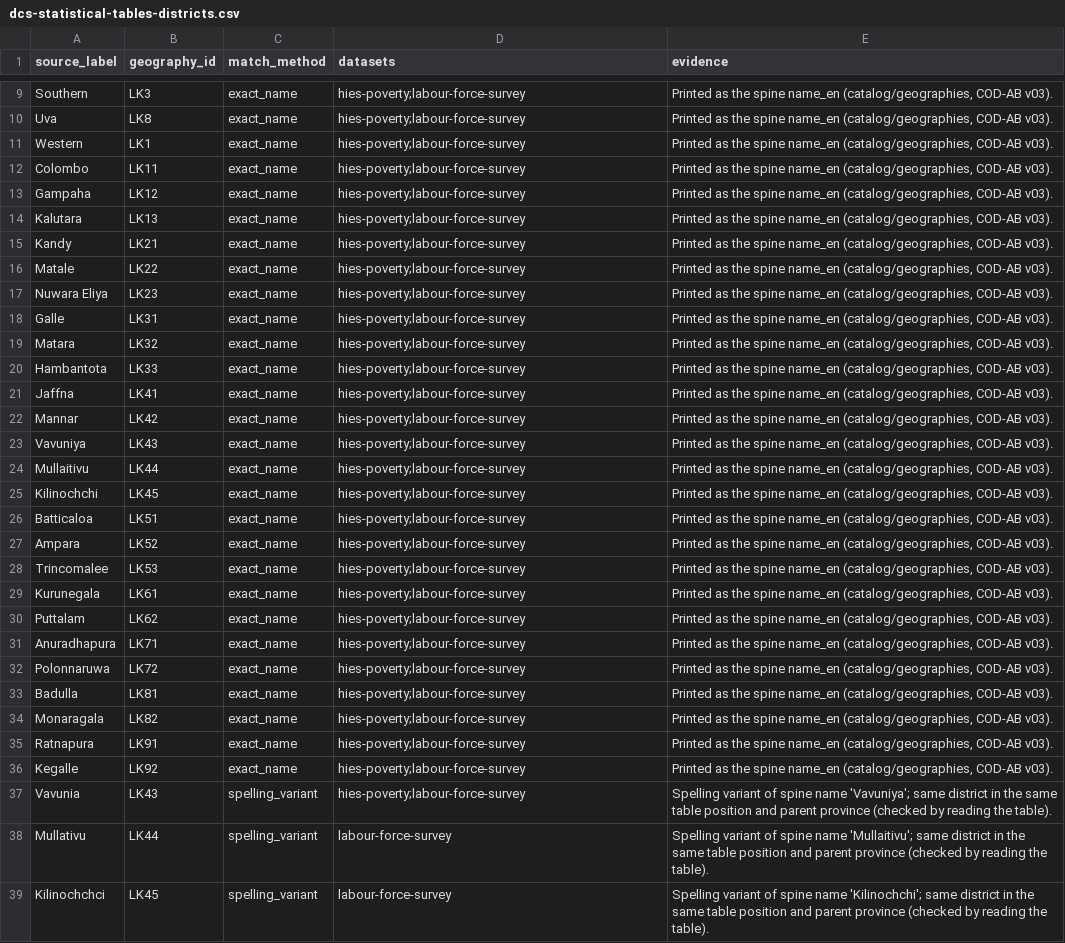
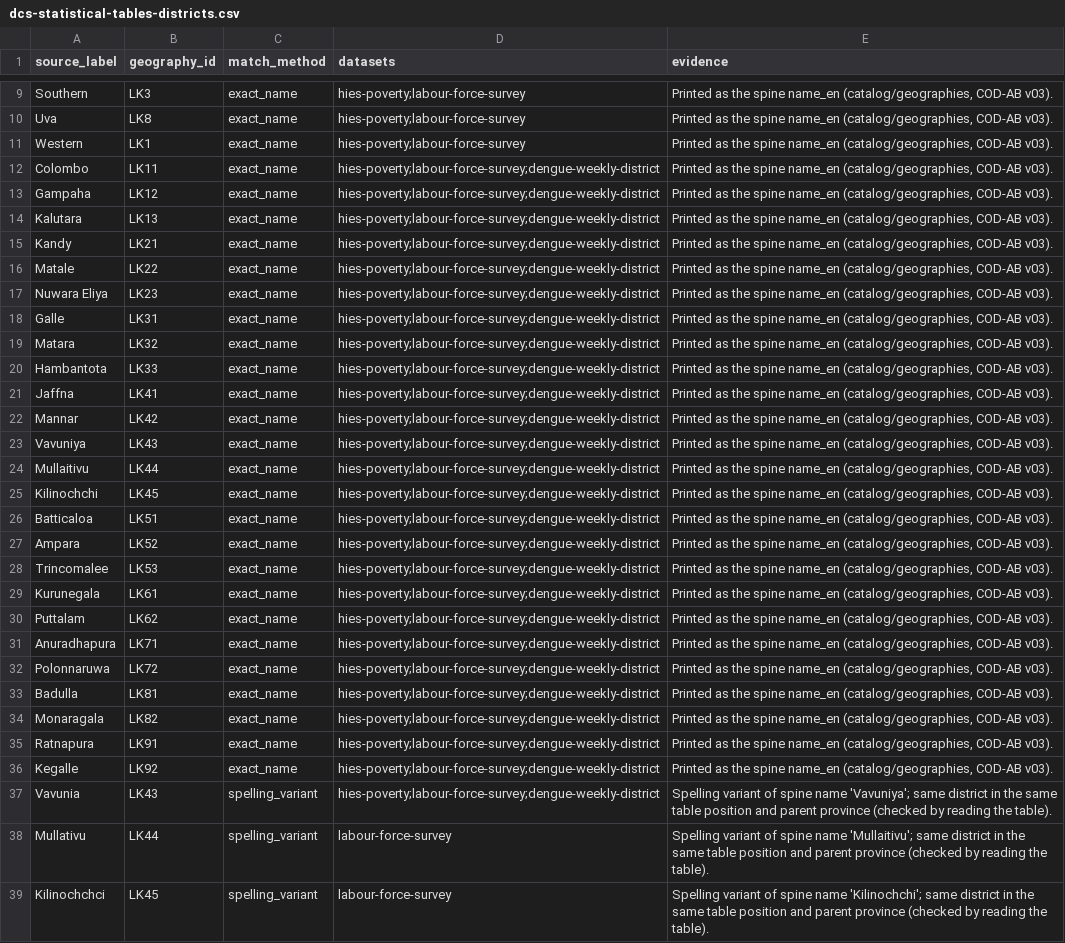
Before and after one commit to asithakuruppu/srilankafacts, a CSV file: catalog/geographies/name-matches/dcs-statistical-tables-districts.csv, drawn as a sheet; only a part is shown, gaps mark what is left out; the diff covers the shown part only; the diff names each change by its address in the sheet, - before the commit and + after, or states it on an @@ line.

```diff
--- a/catalog/geographies/name-matches/dcs-statistical-tables-districts.csv
+++ b/catalog/geographies/name-matches/dcs-statistical-tables-districts.csv
-D12:D37 (datasets): hies-poverty;labour-force-survey
+D12:D37 (datasets): hies-poverty;labour-force-survey;dengue-weekly-district
```
Also changed, not shown: 1 edited cell elsewhere in this file, 8 other files.
